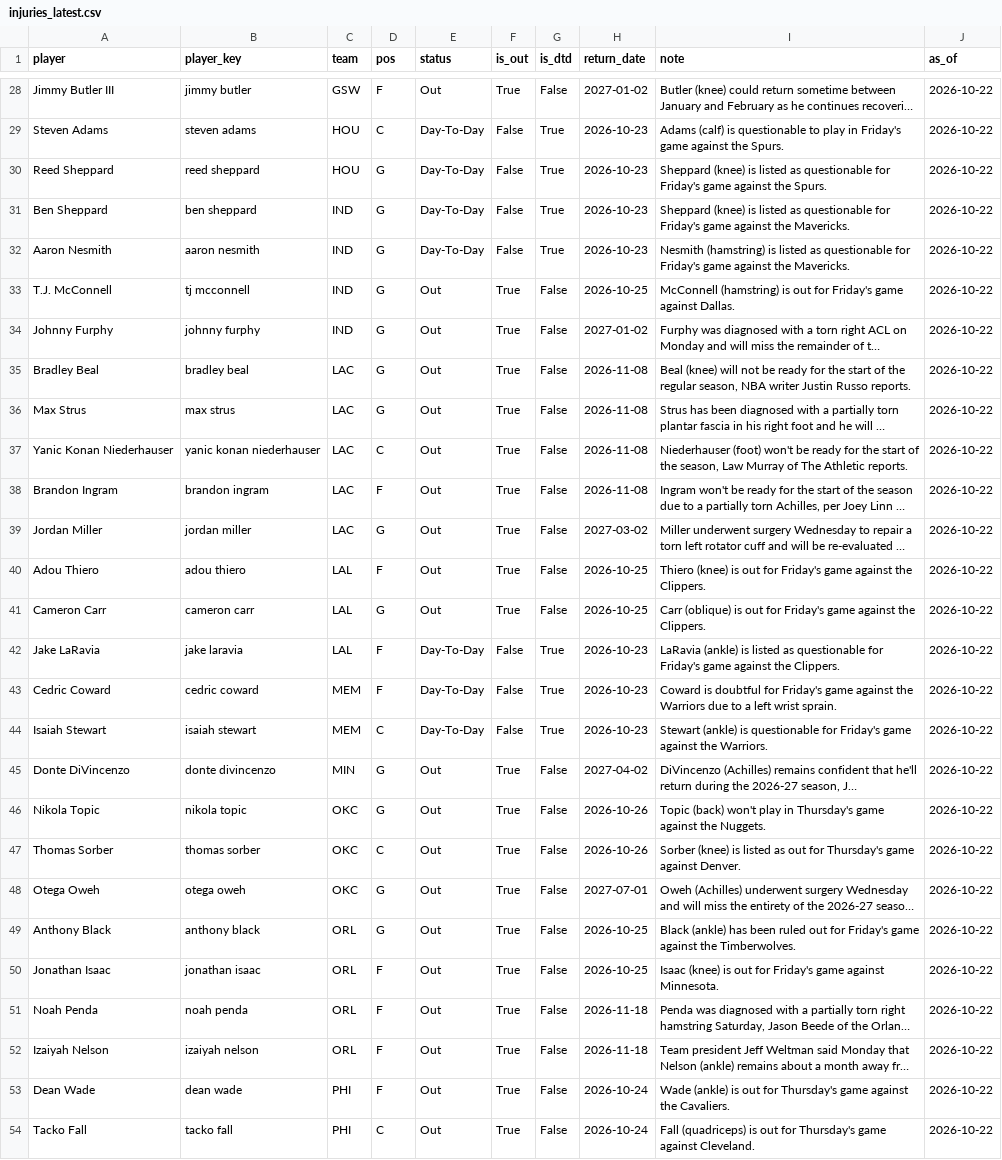
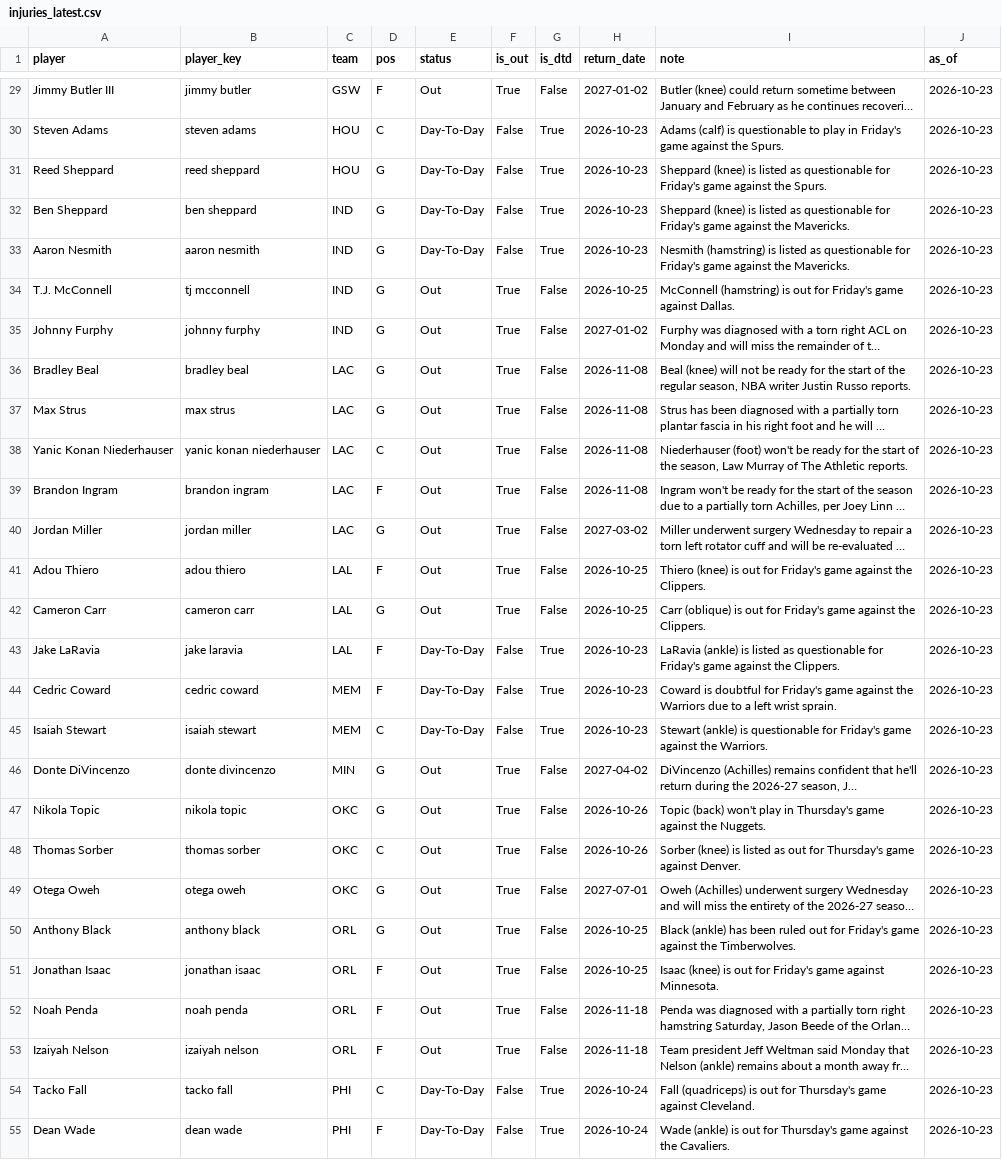
Before and after one commit to KyShiesty919/NBA-Props, a CSV file: data/injuries_latest.csv, drawn as a sheet; only a part is shown, gaps mark what is left out; long unchanged cells end in …; removed rows and columns are numbered as before the commit, all else as after; the diff covers the shown part only; the diff names each change by its address in the sheet, - before the commit and + after, or states it on an @@ line.

```diff
--- a/data/injuries_latest.csv
+++ b/data/injuries_latest.csv
-J29:J53 (as_of): 2026-10-22
+J29:J53 (as_of): 2026-10-23
-row 53: Dean Wade | dean wade | PHI | F | Out | True | False | 2026-10-24 | Wade (ankle) is out for Thursday's game against the Cavaliers. | 2026-10-22
-E54 (status): Out
+E54 (status): Day-To-Day
-F54 (is_out): True
+F54 (is_out): False
-G54 (is_dtd): False
+G54 (is_dtd): True
-J54 (as_of): 2026-10-22
+J54 (as_of): 2026-10-23
+row 55: Dean Wade | dean wade | PHI | F | Day-To-Day | False | True | 2026-10-24 | Wade (ankle) is out for Thursday's game against the Cavaliers. | 2026-10-23
```
Also changed, not shown: 1 added row and 53 edited cells elsewhere in this file, data/espn_rosters.csv, data/gamelogs_2026-27.csv, 3 other files.
